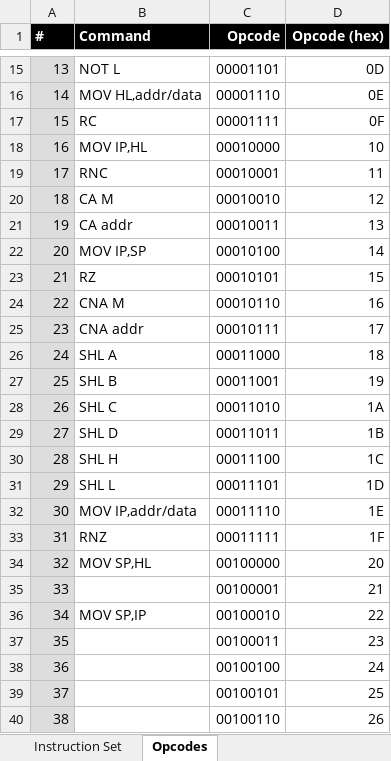
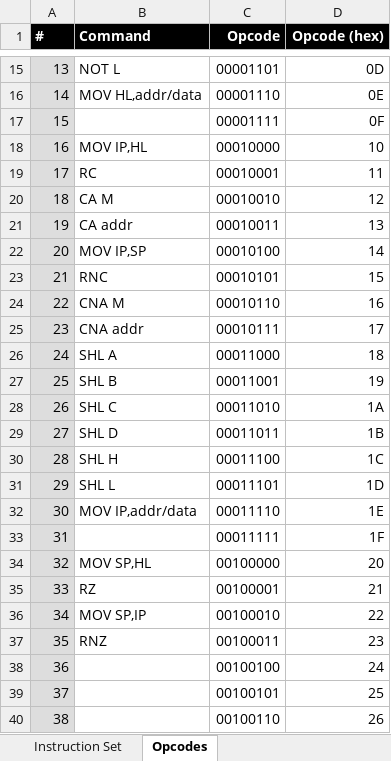
Before and after one commit to wrzlbrmft/cpu, an Excel workbook: doc/instruction-set.xlsx, sheet Opcodes, drawn as a sheet; only a part is shown, gaps mark what is left out; values as stored, in another font and other column widths than the file's, no borders; the diff names each change by its address in the sheet, - before the commit and + after, or states it on an @@ line.

```diff
--- a/doc/instruction-set.xlsx (sheet Opcodes)
+++ b/doc/instruction-set.xlsx (sheet Opcodes)
-B17 (Command): RC
+B17 (Command): (empty)
-B19 (Command): RNC
+B19 (Command): RC
-B23 (Command): RZ
+B23 (Command): RNC
-B33 (Command): RNZ
+B33 (Command): (empty)
-B35 (Command): (empty)
+B35 (Command): RZ
-B37 (Command): (empty)
+B37 (Command): RNZ
```
Also changed, not shown: sheet Instruction Set, 2 other files.
